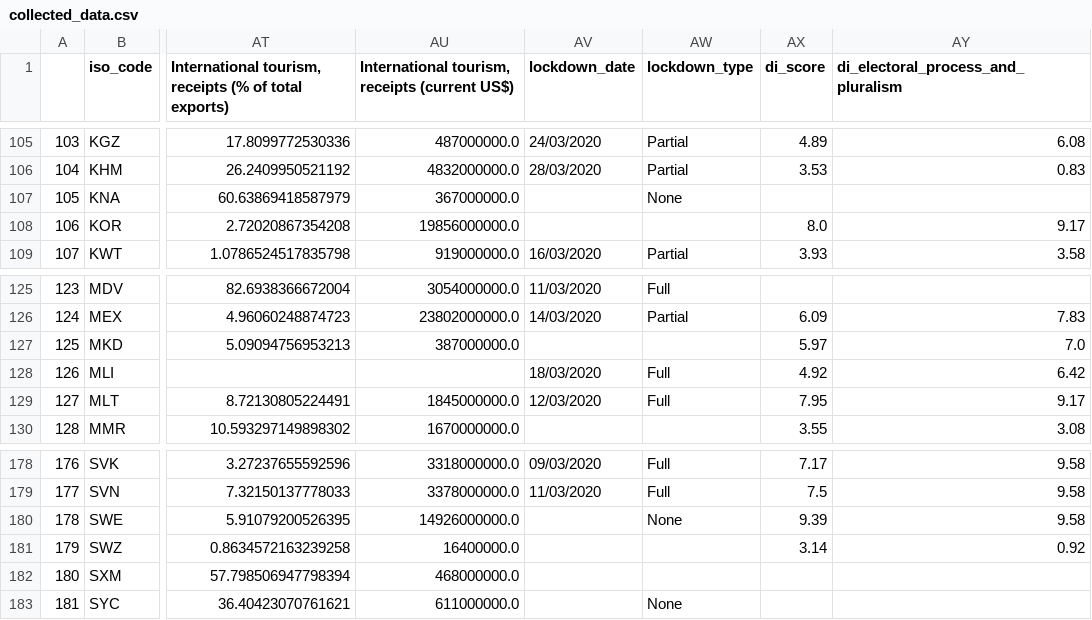
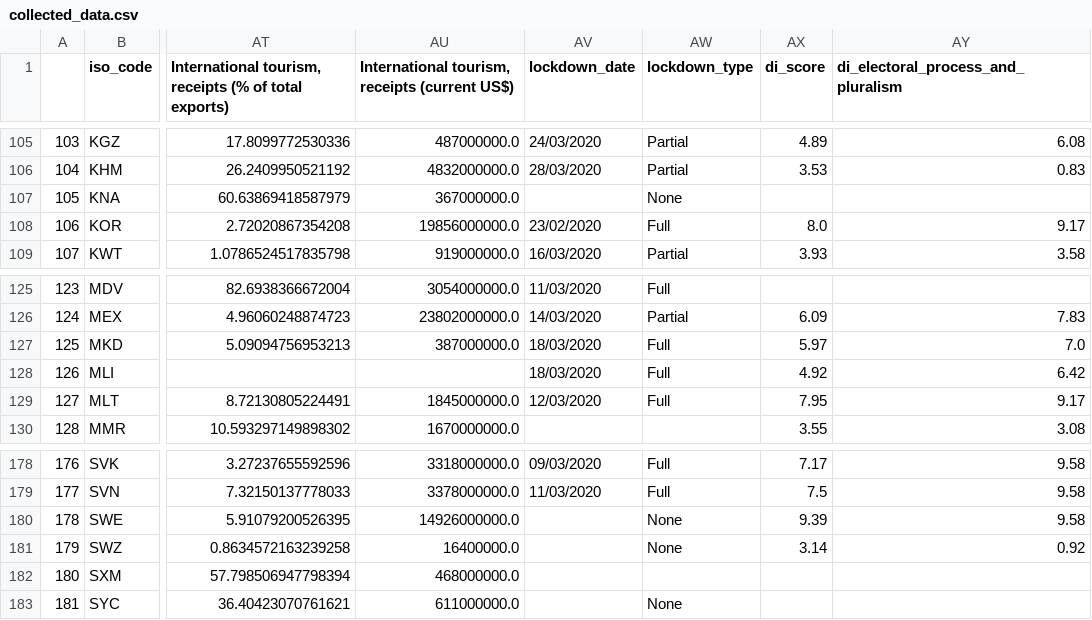
Before and after one commit to WWI17SEB/ml-covid, a CSV file: data/collected_data.csv, drawn as a sheet; only a part is shown, gaps mark what is left out; the diff covers the shown part only; the diff names each change by its address in the sheet, - before the commit and + after, or states it on an @@ line.

```diff
--- a/data/collected_data.csv
+++ b/data/collected_data.csv
-AV108 (lockdown_date): (empty)
+AV108 (lockdown_date): 23/02/2020
-AW108 (lockdown_type): (empty)
+AW108 (lockdown_type): Full
-AV127 (lockdown_date): (empty)
+AV127 (lockdown_date): 18/03/2020
-AW127 (lockdown_type): (empty)
+AW127 (lockdown_type): Full
-AW181 (lockdown_type): (empty)
+AW181 (lockdown_type): None
```
Also changed, not shown: 11 edited cells elsewhere in this file, 1 other file.
